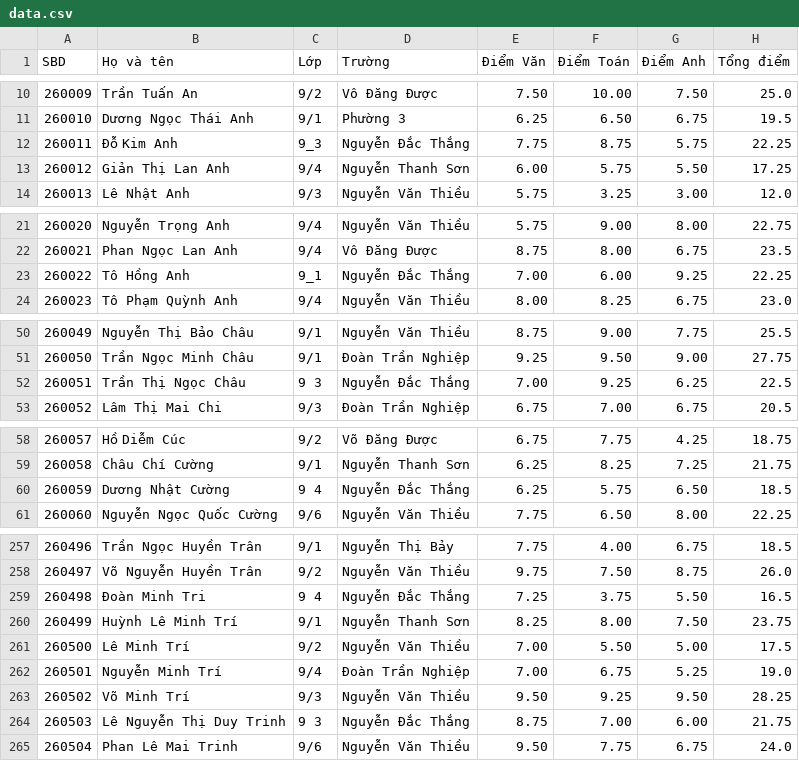
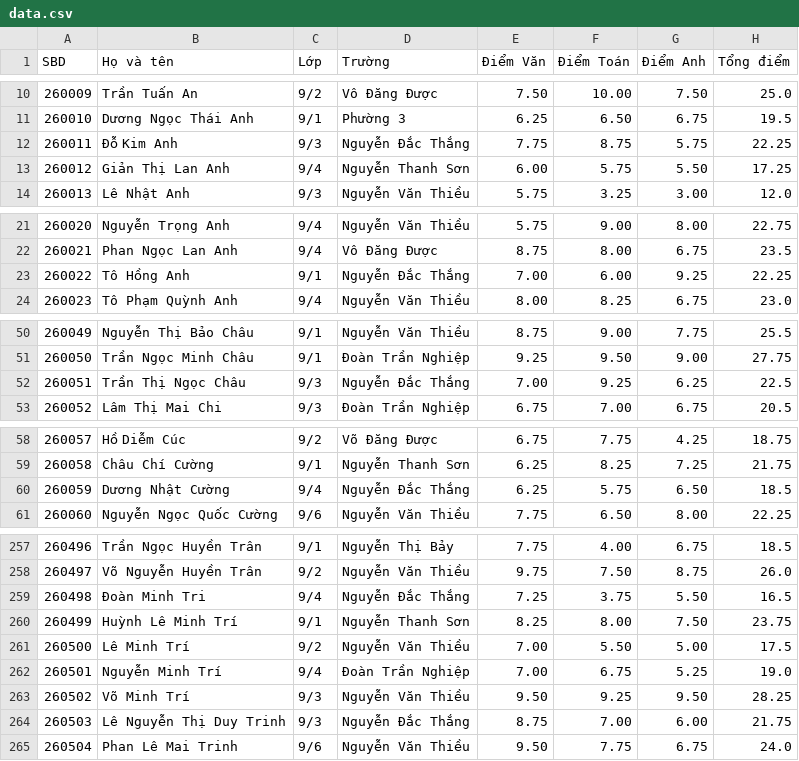
Before and after one commit to FlyTri/TSTG2025, a CSV file: data.csv, drawn as a sheet; only a part is shown, gaps mark what is left out; the diff covers the shown part only.

```diff
--- a/data.csv
+++ b/data.csv
@@ -11,3 +11,3 @@ SBD,Họ và tên,Lớp,Trường,Điểm Văn,Điểm Toán,Điểm Anh,Tổng
 260010,Dương Ngọc Thái Anh,9/1,Phường 3,6.25,6.50,6.75,19.5
-260011,Đỗ Kim Anh,9_3,Nguyễn Đắc Thắng,7.75,8.75,5.75,22.25
+260011,Đỗ Kim Anh,9/3,Nguyễn Đắc Thắng,7.75,8.75,5.75,22.25
 260012,Giản Thị Lan Anh,9/4,Nguyễn Thanh Sơn,6.00,5.75,5.50,17.25
@@ -22,3 +22,3 @@ SBD,Họ và tên,Lớp,Trường,Điểm Văn,Điểm Toán,Điểm Anh,Tổng
 260021,Phan Ngọc Lan Anh,9/4,Vô Đăng Được,8.75,8.00,6.75,23.5
-260022,Tô Hồng Anh,9_1,Nguyễn Đắc Thắng,7.00,6.00,9.25,22.25
+260022,Tô Hồng Anh,9/1,Nguyễn Đắc Thắng,7.00,6.00,9.25,22.25
 260023,Tô Phạm Quỳnh Anh,9/4,Nguyễn Văn Thiều,8.00,8.25,6.75,23.0
@@ -51,3 +51,3 @@ SBD,Họ và tên,Lớp,Trường,Điểm Văn,Điểm Toán,Điểm Anh,Tổng
 260050,Trần Ngọc Minh Châu,9/1,Đoàn Trần Nghiệp,9.25,9.50,9.00,27.75
-260051,Trần Thị Ngọc Châu,9 3,Nguyễn Đắc Thắng,7.00,9.25,6.25,22.5
+260051,Trần Thị Ngọc Châu,9/3,Nguyễn Đắc Thắng,7.00,9.25,6.25,22.5
 260052,Lâm Thị Mai Chi,9/3,Đoàn Trần Nghiệp,6.75,7.00,6.75,20.5
@@ -59,3 +59,3 @@ SBD,Họ và tên,Lớp,Trường,Điểm Văn,Điểm Toán,Điểm Anh,Tổng
 260058,Châu Chí Cường,9/1,Nguyễn Thanh Sơn,6.25,8.25,7.25,21.75
-260059,Dương Nhật Cường,9 4,Nguyễn Đắc Thắng,6.25,5.75,6.50,18.5
+260059,Dương Nhật Cường,9/4,Nguyễn Đắc Thắng,6.25,5.75,6.50,18.5
 260060,Nguyễn Ngọc Quốc Cường,9/6,Nguyễn Văn Thiều,7.75,6.50,8.00,22.25
@@ -258,3 +258,3 @@ SBD,Họ và tên,Lớp,Trường,Điểm Văn,Điểm Toán,Điểm Anh,Tổng
 260497,Võ Nguyễn Huyền Trân,9/2,Nguyễn Văn Thiều,9.75,7.50,8.75,26.0
-260498,Đoàn Minh Tri,9 4,Nguyễn Đắc Thắng,7.25,3.75,5.50,16.5
+260498,Đoàn Minh Tri,9/4,Nguyễn Đắc Thắng,7.25,3.75,5.50,16.5
 260499,Huỳnh Lê Minh Trí,9/1,Nguyễn Thanh Sơn,8.25,8.00,7.50,23.75
@@ -263,3 +263,3 @@ SBD,Họ và tên,Lớp,Trường,Điểm Văn,Điểm Toán,Điểm Anh,Tổng
 260502,Võ Minh Trí,9/3,Nguyễn Văn Thiều,9.50,9.25,9.50,28.25
-260503,Lê Nguyễn Thị Duy Trinh,9 3,Nguyễn Đắc Thắng,8.75,7.00,6.00,21.75
+260503,Lê Nguyễn Thị Duy Trinh,9/3,Nguyễn Đắc Thắng,8.75,7.00,6.00,21.75
 260504,Phan Lê Mai Trinh,9/6,Nguyễn Văn Thiều,9.50,7.75,6.75,24.0
```
Also changed, not shown: 12 edited cells elsewhere in this file.
